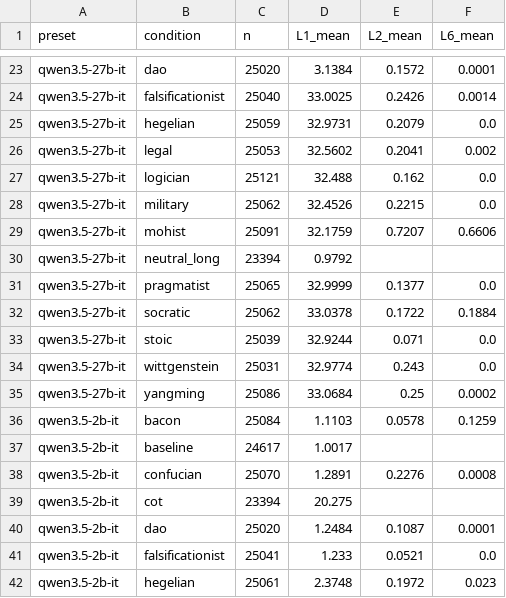
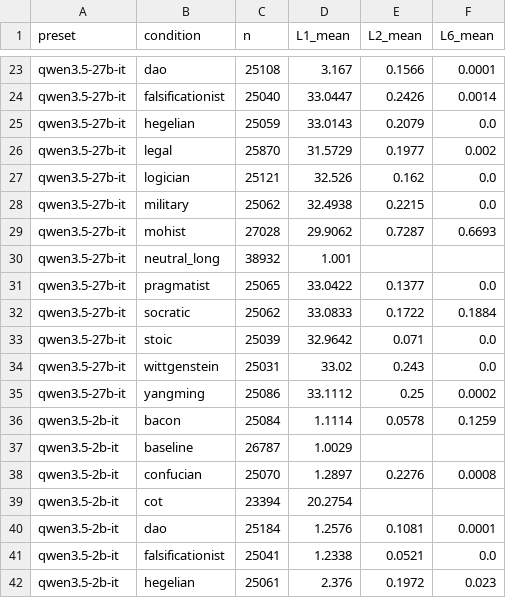
Before and after one commit to FanBB2333/HundredSchools.skill, a CSV file: experiments/analysis/out/full/l1_l2_l6_summary.csv, drawn as a sheet; only a part is shown, gaps mark what is left out; the diff covers the shown part only; the diff names each change by its address in the sheet, - before the commit and + after, or states it on an @@ line.

```diff
--- a/experiments/analysis/out/full/l1_l2_l6_summary.csv
+++ b/experiments/analysis/out/full/l1_l2_l6_summary.csv
-C23 (n): 25020
+C23 (n): 25108
-D23 (L1_mean): 3.1384
+D23 (L1_mean): 3.167
-E23 (L2_mean): 0.1572
+E23 (L2_mean): 0.1566
-D24 (L1_mean): 33.0025
+D24 (L1_mean): 33.0447
-D25 (L1_mean): 32.9731
+D25 (L1_mean): 33.0143
-C26 (n): 25053
+C26 (n): 25870
-D26 (L1_mean): 32.5602
+D26 (L1_mean): 31.5729
-E26 (L2_mean): 0.2041
+E26 (L2_mean): 0.1977
-D27 (L1_mean): 32.488
+D27 (L1_mean): 32.526
-D28 (L1_mean): 32.4526
+D28 (L1_mean): 32.4938
-C29 (n): 25091
+C29 (n): 27028
-D29 (L1_mean): 32.1759
+D29 (L1_mean): 29.9062
-E29 (L2_mean): 0.7207
+E29 (L2_mean): 0.7287
-F29 (L6_mean): 0.6606
+F29 (L6_mean): 0.6693
-C30 (n): 23394
+C30 (n): 38932
-D30 (L1_mean): 0.9792
+D30 (L1_mean): 1.001
-D31 (L1_mean): 32.9999
+D31 (L1_mean): 33.0422
-D32 (L1_mean): 33.0378
+D32 (L1_mean): 33.0833
-D33 (L1_mean): 32.9244
+D33 (L1_mean): 32.9642
-D34 (L1_mean): 32.9774
+D34 (L1_mean): 33.02
-D35 (L1_mean): 33.0684
+D35 (L1_mean): 33.1112
-D36 (L1_mean): 1.1103
+D36 (L1_mean): 1.1114
-C37 (n): 24617
+C37 (n): 26787
-D37 (L1_mean): 1.0017
+D37 (L1_mean): 1.0029
-D38 (L1_mean): 1.2891
+D38 (L1_mean): 1.2897
-D39 (L1_mean): 20.275
+D39 (L1_mean): 20.2754
-C40 (n): 25020
+C40 (n): 25184
-D40 (L1_mean): 1.2484
+D40 (L1_mean): 1.2576
-E40 (L2_mean): 0.1087
+E40 (L2_mean): 0.1081
-D41 (L1_mean): 1.233
+D41 (L1_mean): 1.2338
-D42 (L1_mean): 2.3748
+D42 (L1_mean): 2.376
```
Also changed, not shown: 103 edited cells elsewhere in this file, experiments/analysis/out/full/l5_accuracy.csv, 4 other files.
